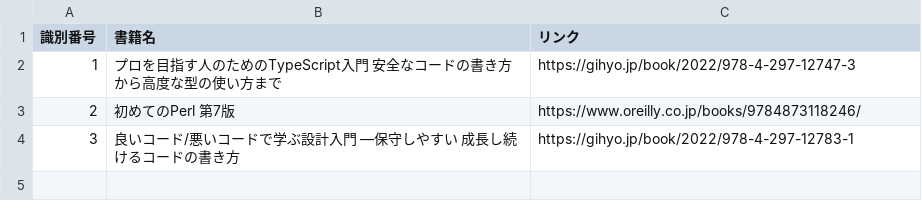
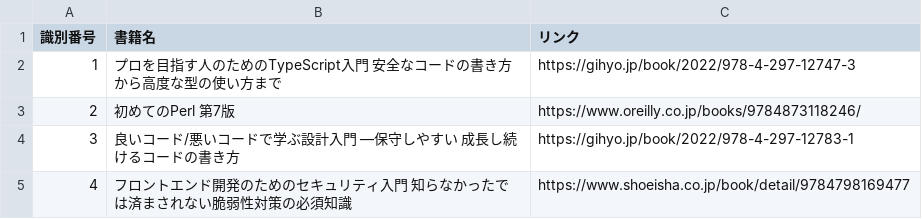
Before and after one commit to iamtakagi/books, a CSV file: data.csv, drawn as a sheet; the diff names each change by its address in the sheet, - before the commit and + after, or states it on an @@ line.

Commit message:
add: フロントエンド開発のためのセキュリティ入門 知らなかったでは済まされない脆弱性対策の必須知識

```diff
--- a/data.csv
+++ b/data.csv
+row 5: 4 | フロントエンド開発のためのセキュリティ入門 知らなかったでは済まされない脆弱性対策の必須知識 | https://www.shoeisha.co.jp/book/detail/9784798169477
```
